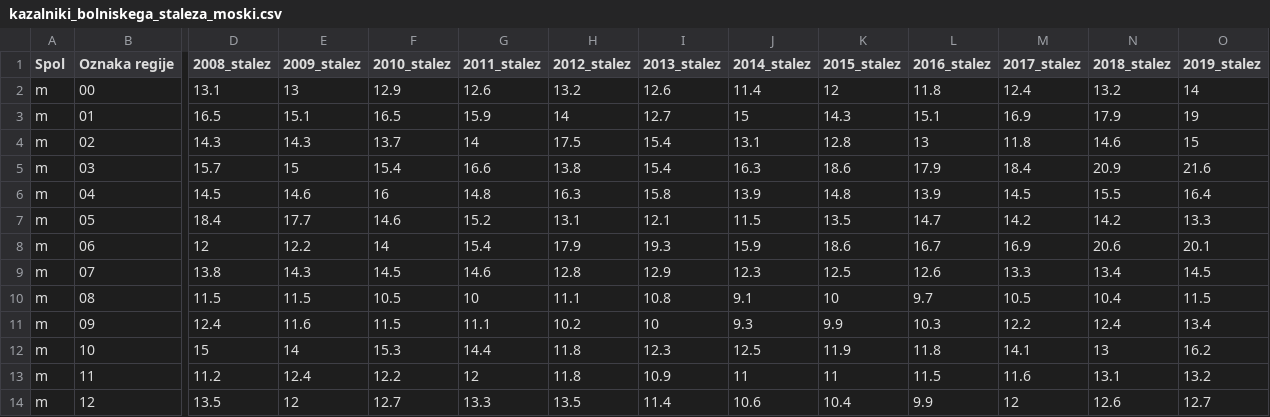
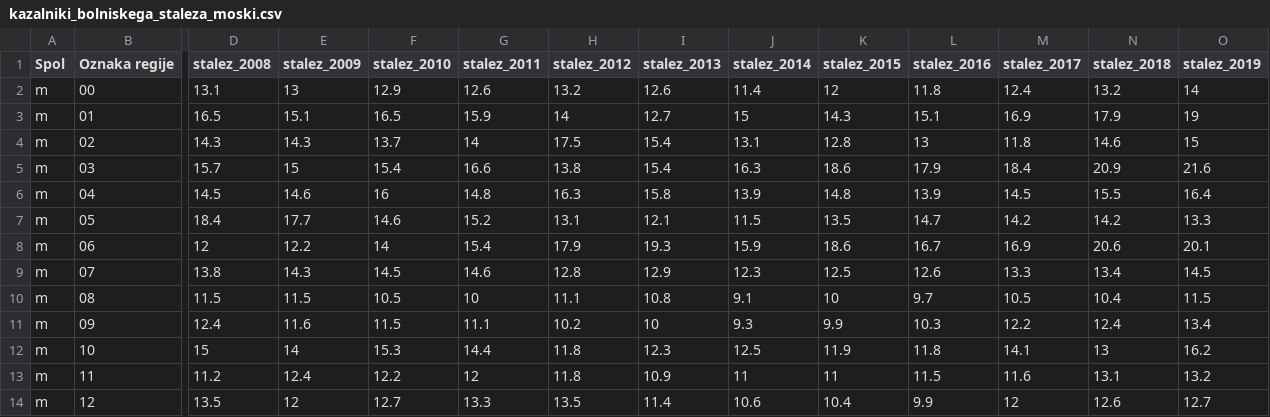
Before and after one commit to katarinabrilej/APPR, a CSV file: uvoz/kazalniki_bolniskega_staleza_moski.csv, drawn as a sheet; only a part is shown, gaps mark what is left out; the diff covers the shown part only; the diff names each change by its address in the sheet, - before the commit and + after, or states it on an @@ line.

```diff
--- a/uvoz/kazalniki_bolniskega_staleza_moski.csv
+++ b/uvoz/kazalniki_bolniskega_staleza_moski.csv
-D1: 2008_stalez
+D1: stalez_2008
-E1: 2009_stalez
+E1: stalez_2009
-F1: 2010_stalez
+F1: stalez_2010
-G1: 2011_stalez
+G1: stalez_2011
-H1: 2012_stalez
+H1: stalez_2012
-I1: 2013_stalez
+I1: stalez_2013
-J1: 2014_stalez
+J1: stalez_2014
-K1: 2015_stalez
+K1: stalez_2015
-L1: 2016_stalez
+L1: stalez_2016
-M1: 2017_stalez
+M1: stalez_2017
-N1: 2018_stalez
+N1: stalez_2018
-O1: 2019_stalez
+O1: stalez_2019
```
Also changed, not shown: 1 edited cell elsewhere in this file, uvoz/bdp_po_regijah.csv, uvoz/brezposelnost_po_regijah.csv, 4 other files.
